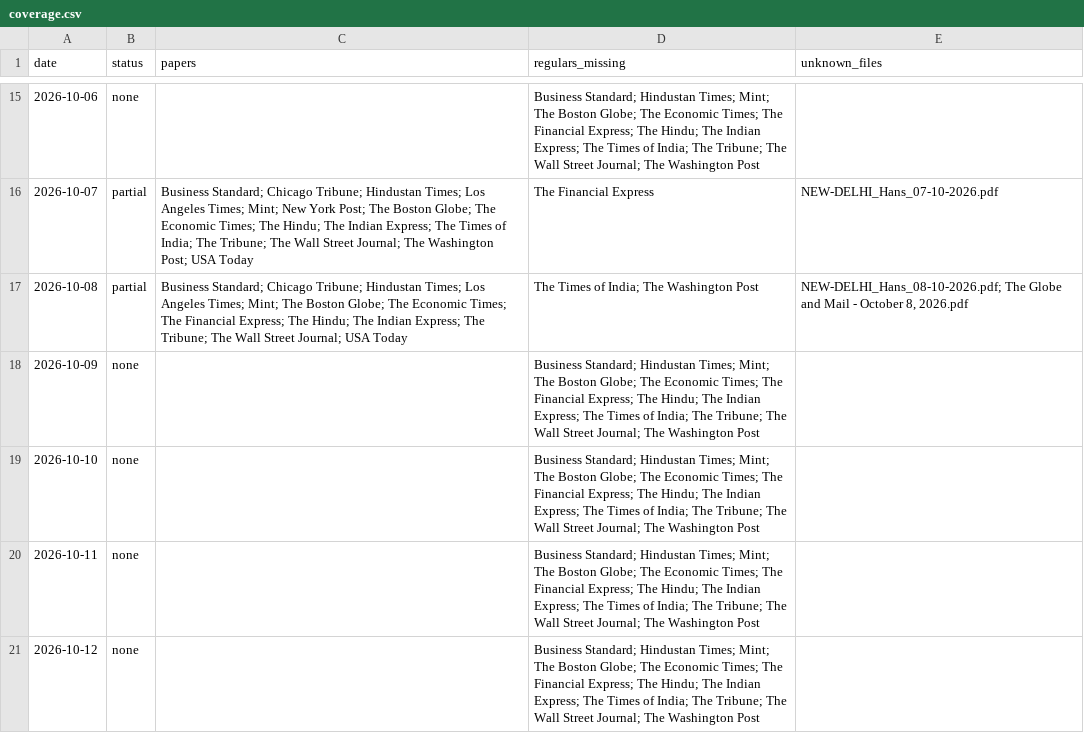
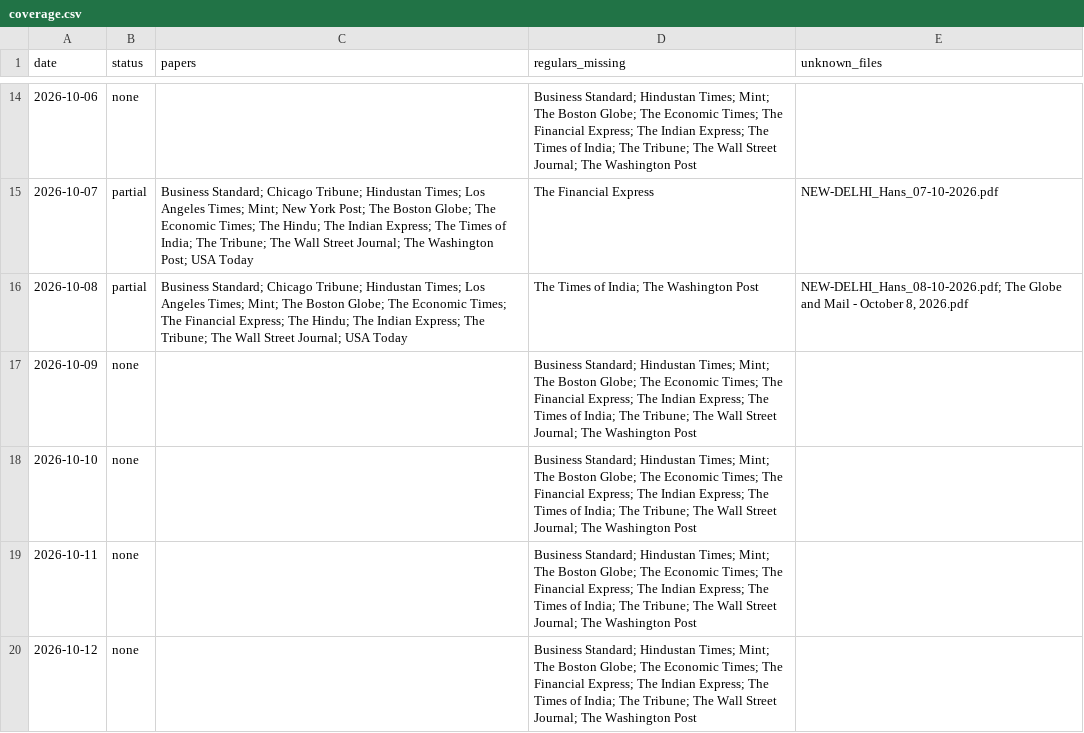
Before and after one commit to Aakash10867/SUPERFORECASTER, a CSV file: data/coverage.csv, drawn as a sheet; only a part is shown, gaps mark what is left out; the diff covers the shown part only.

```diff
--- a/data/coverage.csv
+++ b/data/coverage.csv
@@ -15,7 +14,7 @@ date,status,papers,regulars_missing,unknown_files
-2026-10-06,none,,Business Standard; Hindustan Times; Mint; The Boston Globe; The Economic Times; The Financial Express; The Hindu; The Indian Express; The Times of India; The Tribune; The Wall Street Journal; The Washington Post,
+2026-10-06,none,,Business Standard; Hindustan Times; Mint; The Boston Globe; The Economic Times; The Financial Express; The Indian Express; The Times of India; The Tribune; The Wall Street Journal; The Washington Post,
 2026-10-07,partial,Business Standard; Chicago Tribune; Hindustan Times; Los Angeles Times; Mint; New York Post; The Boston Globe; The Economic Times; The Hindu; The Indian Express; The Times of India; The Tribune; The Wall Street Journal; The Washington Post; USA Today,The Financial Express,NEW-DELHI_Hans_07-10-2026.pdf
 2026-10-08,partial,Business Standard; Chicago Tribune; Hindustan Times; Los Angeles Times; Mint; The Boston Globe; The Economic Times; The Financial Express; The Hindu; The Indian Express; The Tribune; The Wall Street Journal; USA Today,The Times of India; The Washington Post,"NEW-DELHI_Hans_08-10-2026.pdf; The Globe and Mail - October 8, 2026.pdf"
-2026-10-09,none,,Business Standard; Hindustan Times; Mint; The Boston Globe; The Economic Times; The Financial Express; The Hindu; The Indian Express; The Times of India; The Tribune; The Wall Street Journal; The Washington Post,
-2026-10-10,none,,Business Standard; Hindustan Times; Mint; The Boston Globe; The Economic Times; The Financial Express; The Hindu; The Indian Express; The Times of India; The Tribune; The Wall Street Journal; The Washington Post,
-2026-10-11,none,,Business Standard; Hindustan Times; Mint; The Boston Globe; The Economic Times; The Financial Express; The Hindu; The Indian Express; The Times of India; The Tribune; The Wall Street Journal; The Washington Post,
-2026-10-12,none,,Business Standard; Hindustan Times; Mint; The Boston Globe; The Economic Times; The Financial Express; The Hindu; The Indian Express; The Times of India; The Tribune; The Wall Street Journal; The Washington Post,
+2026-10-09,none,,Business Standard; Hindustan Times; Mint; The Boston Globe; The Economic Times; The Financial Express; The Indian Express; The Times of India; The Tribune; The Wall Street Journal; The Washington Post,
+2026-10-10,none,,Business Standard; Hindustan Times; Mint; The Boston Globe; The Economic Times; The Financial Express; The Indian Express; The Times of India; The Tribune; The Wall Street Journal; The Washington Post,
+2026-10-11,none,,Business Standard; Hindustan Times; Mint; The Boston Globe; The Economic Times; The Financial Express; The Indian Express; The Times of India; The Tribune; The Wall Street Journal; The Washington Post,
+2026-10-12,none,,Business Standard; Hindustan Times; Mint; The Boston Globe; The Economic Times; The Financial Express; The Indian Express; The Times of India; The Tribune; The Wall Street Journal; The Washington Post,
```
Also changed, not shown: 1 added row, 1 removed row and 19 edited cells elsewhere in this file, data/open_questions.csv, data/pending_resolutions.csv, 7 other files.
